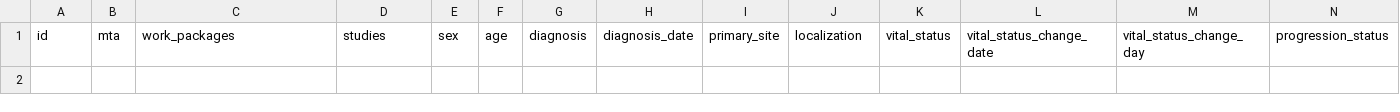
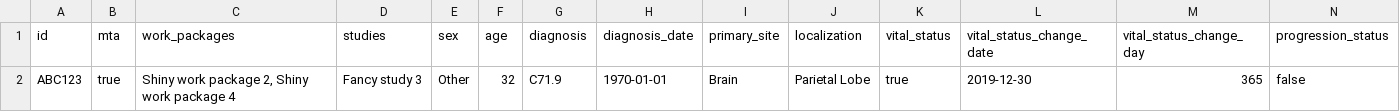
Before and after one commit to dkfz-unite/unite, a TSV file: Unite.Web/Client/public/templates/donors.tsv, drawn as a sheet; only a part is shown; rows hold the shown columns only; the diff names each change by its address in the sheet, - before the commit and + after, or states it on an @@ line.

Commit message:
Update donors template tsv

```diff
--- a/Unite.Web/Client/public/templates/donors.tsv
+++ b/Unite.Web/Client/public/templates/donors.tsv
+row 2: ABC123 | true | Shiny work package 2, Shiny work package 4 | Fancy study 3 | Other | 32 | C71.9 | 1970-01-01 | Brain | Parietal Lobe | true | 2019-12-30 | 365 | false
```
